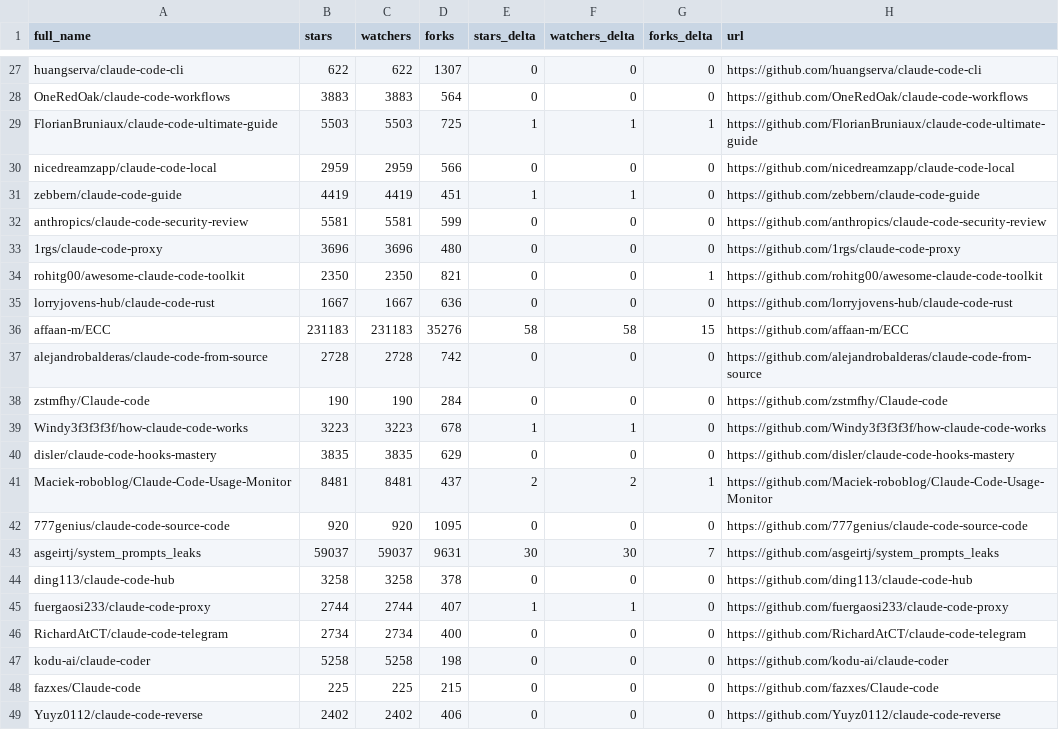
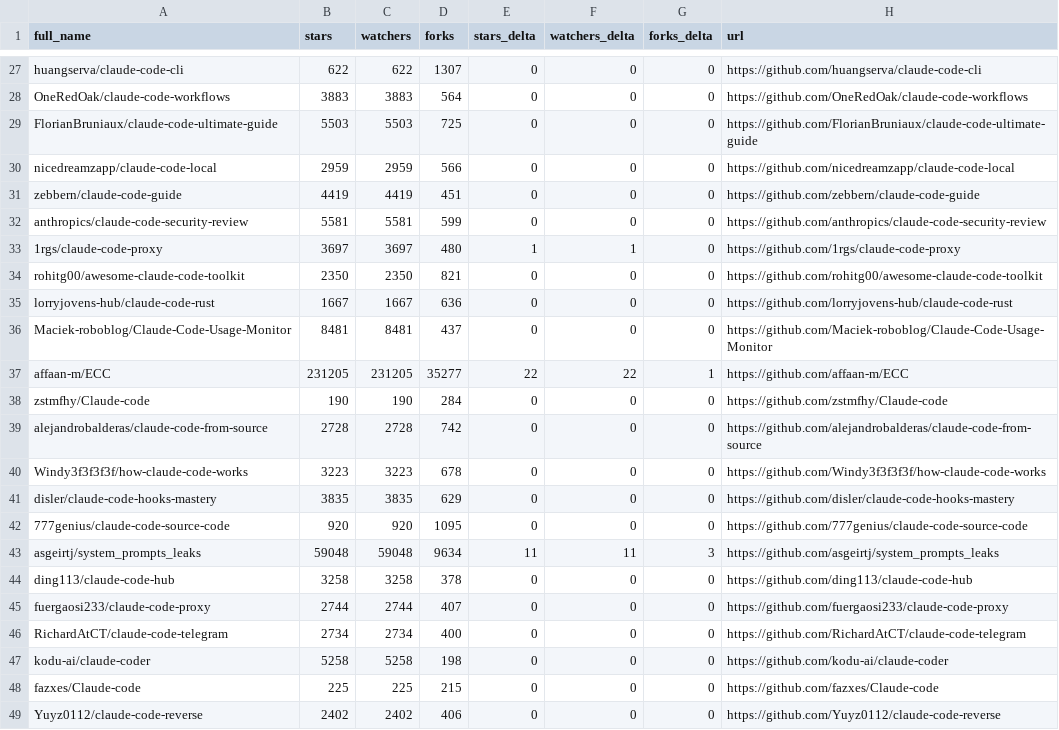
Before and after one commit to tiennh93/awesome-claude-code, a CSV file: data/repo-ticker.csv, drawn as a sheet; only a part is shown, gaps mark what is left out; the diff covers the shown part only.

```diff
--- a/data/repo-ticker.csv
+++ b/data/repo-ticker.csv
@@ -28,19 +28,19 @@ huangserva/claude-code-cli,622,622,1307,0,0,0,https://github.com/huangserva/clau
 OneRedOak/claude-code-workflows,3883,3883,564,0,0,0,https://github.com/OneRedOak/claude-code-workflows
-FlorianBruniaux/claude-code-ultimate-guide,5503,5503,725,1,1,1,https://github.com/FlorianBruniaux/claude-code-ultimate-guide
+FlorianBruniaux/claude-code-ultimate-guide,5503,5503,725,0,0,0,https://github.com/FlorianBruniaux/claude-code-ultimate-guide
 nicedreamzapp/claude-code-local,2959,2959,566,0,0,0,https://github.com/nicedreamzapp/claude-code-local
-zebbern/claude-code-guide,4419,4419,451,1,1,0,https://github.com/zebbern/claude-code-guide
+zebbern/claude-code-guide,4419,4419,451,0,0,0,https://github.com/zebbern/claude-code-guide
 anthropics/claude-code-security-review,5581,5581,599,0,0,0,https://github.com/anthropics/claude-code-security-review
-1rgs/claude-code-proxy,3696,3696,480,0,0,0,https://github.com/1rgs/claude-code-proxy
-rohitg00/awesome-claude-code-toolkit,2350,2350,821,0,0,1,https://github.com/rohitg00/awesome-claude-code-toolkit
+1rgs/claude-code-proxy,3697,3697,480,1,1,0,https://github.com/1rgs/claude-code-proxy
+rohitg00/awesome-claude-code-toolkit,2350,2350,821,0,0,0,https://github.com/rohitg00/awesome-claude-code-toolkit
 lorryjovens-hub/claude-code-rust,1667,1667,636,0,0,0,https://github.com/lorryjovens-hub/claude-code-rust
-affaan-m/ECC,231183,231183,35276,58,58,15,https://github.com/affaan-m/ECC
+Maciek-roboblog/Claude-Code-Usage-Monitor,8481,8481,437,0,0,0,https://github.com/Maciek-roboblog/Claude-Code-Usage-Monitor
+affaan-m/ECC,231205,231205,35277,22,22,1,https://github.com/affaan-m/ECC
+zstmfhy/Claude-code,190,190,284,0,0,0,https://github.com/zstmfhy/Claude-code
 alejandrobalderas/claude-code-from-source,2728,2728,742,0,0,0,https://github.com/alejandrobalderas/claude-code-from-source
-zstmfhy/Claude-code,190,190,284,0,0,0,https://github.com/zstmfhy/Claude-code
-Windy3f3f3f3f/how-claude-code-works,3223,3223,678,1,1,0,https://github.com/Windy3f3f3f3f/how-claude-code-works
+Windy3f3f3f3f/how-claude-code-works,3223,3223,678,0,0,0,https://github.com/Windy3f3f3f3f/how-claude-code-works
 disler/claude-code-hooks-mastery,3835,3835,629,0,0,0,https://github.com/disler/claude-code-hooks-mastery
-Maciek-roboblog/Claude-Code-Usage-Monitor,8481,8481,437,2,2,1,https://github.com/Maciek-roboblog/Claude-Code-Usage-Monitor
 777genius/claude-code-source-code,920,920,1095,0,0,0,https://github.com/777genius/claude-code-source-code
-asgeirtj/system_prompts_leaks,59037,59037,9631,30,30,7,https://github.com/asgeirtj/system_prompts_leaks
+asgeirtj/system_prompts_leaks,59048,59048,9634,11,11,3,https://github.com/asgeirtj/system_prompts_leaks
 ding113/claude-code-hub,3258,3258,378,0,0,0,https://github.com/ding113/claude-code-hub
-fuergaosi233/claude-code-proxy,2744,2744,407,1,1,0,https://github.com/fuergaosi233/claude-code-proxy
+fuergaosi233/claude-code-proxy,2744,2744,407,0,0,0,https://github.com/fuergaosi233/claude-code-proxy
 RichardAtCT/claude-code-telegram,2734,2734,400,0,0,0,https://github.com/RichardAtCT/claude-code-telegram
```
Also changed, not shown: 2 added rows, 2 removed rows and 99 edited cells elsewhere in this file, 2 other files.
